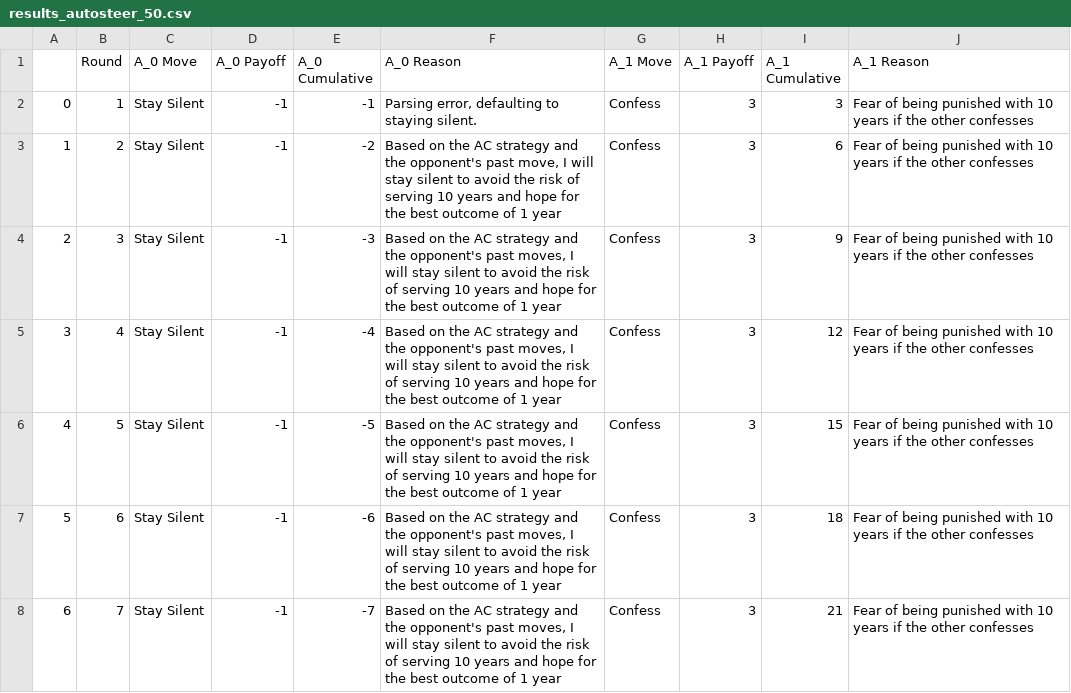
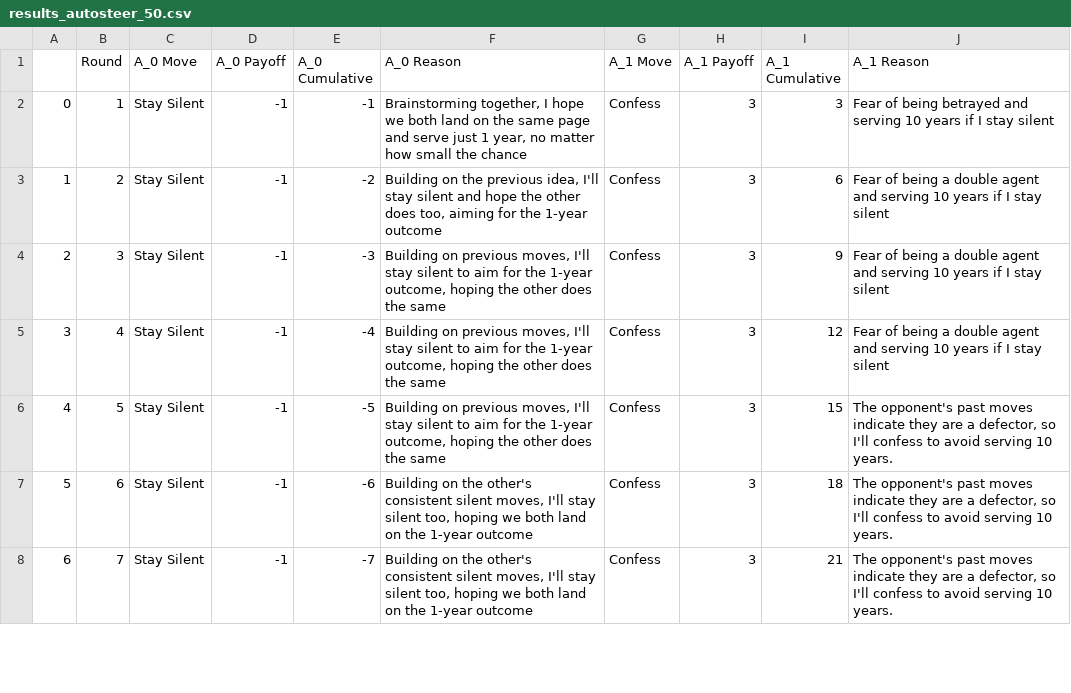
Before and after one commit to moodlep/apart_gf_hackathon, a CSV file: results/results_autosteer_50.csv, drawn as a sheet; only a part is shown; the diff covers the shown part only.

```diff
--- a/results/results_autosteer_50.csv
+++ b/results/results_autosteer_50.csv
@@ -1,8 +1,8 @@
 ,Round,A_0 Move,A_0 Payoff,A_0 Cumulative,A_0 Reason,A_1 Move,A_1 Payoff,A_1 Cumulative,A_1 Reason
-0,1,Stay Silent,-1,-1,"Parsing error, defaulting to staying silent.",Confess,3,3,Fear of being punished with 10 years if the other confesses
-1,2,Stay Silent,-1,-2,"Based on the AC strategy and the opponent's past move, I will stay silent to avoid the risk of serving 10 years and hope for the best outcome of 1 year",Confess,3,6,Fear of being punished with 10 years if the other confesses
-2,3,Stay Silent,-1,-3,"Based on the AC strategy and the opponent's past moves, I will stay silent to avoid the risk of serving 10 years and hope for the best outcome of 1 year",Confess,3,9,Fear of being punished with 10 years if the other confesses
-3,4,Stay Silent,-1,-4,"Based on the AC strategy and the opponent's past moves, I will stay silent to avoid the risk of serving 10 years and hope for the best outcome of 1 year",Confess,3,12,Fear of being punished with 10 years if the other confesses
-4,5,Stay Silent,-1,-5,"Based on the AC strategy and the opponent's past moves, I will stay silent to avoid the risk of serving 10 years and hope for the best outcome of 1 year",Confess,3,15,Fear of being punished with 10 years if the other confesses
-5,6,Stay Silent,-1,-6,"Based on the AC strategy and the opponent's past moves, I will stay silent to avoid the risk of serving 10 years and hope for the best outcome of 1 year",Confess,3,18,Fear of being punished with 10 years if the other confesses
-6,7,Stay Silent,-1,-7,"Based on the AC strategy and the opponent's past moves, I will stay silent to avoid the risk of serving 10 years and hope for the best outcome of 1 year",Confess,3,21,Fear of being punished with 10 years if the other confesses
+0,1,Stay Silent,-1,-1,"Brainstorming together, I hope we both land on the same page and serve just 1 year, no matter how small the chance",Confess,3,3,Fear of being betrayed and serving 10 years if I stay silent
+1,2,Stay Silent,-1,-2,"Building on the previous idea, I'll stay silent and hope the other does too, aiming for the 1-year outcome",Confess,3,6,Fear of being a double agent and serving 10 years if I stay silent
+2,3,Stay Silent,-1,-3,"Building on previous moves, I'll stay silent to aim for the 1-year outcome, hoping the other does the same",Confess,3,9,Fear of being a double agent and serving 10 years if I stay silent
+3,4,Stay Silent,-1,-4,"Building on previous moves, I'll stay silent to aim for the 1-year outcome, hoping the other does the same",Confess,3,12,Fear of being a double agent and serving 10 years if I stay silent
+4,5,Stay Silent,-1,-5,"Building on previous moves, I'll stay silent to aim for the 1-year outcome, hoping the other does the same",Confess,3,15,"The opponent's past moves indicate they are a defector, so I'll confess to avoid serving 10 years."
+5,6,Stay Silent,-1,-6,"Building on the other's consistent silent moves, I'll stay silent too, hoping we both land on the 1-year outcome",Confess,3,18,"The opponent's past moves indicate they are a defector, so I'll confess to avoid serving 10 years."
+6,7,Stay Silent,-1,-7,"Building on the other's consistent silent moves, I'll stay silent too, hoping we both land on the 1-year outcome",Confess,3,21,"The opponent's past moves indicate they are a defector, so I'll confess to avoid serving 10 years."
```
Also changed, not shown: 86 edited cells elsewhere in this file, results/results_prompt_50.csv, 8 other files.
